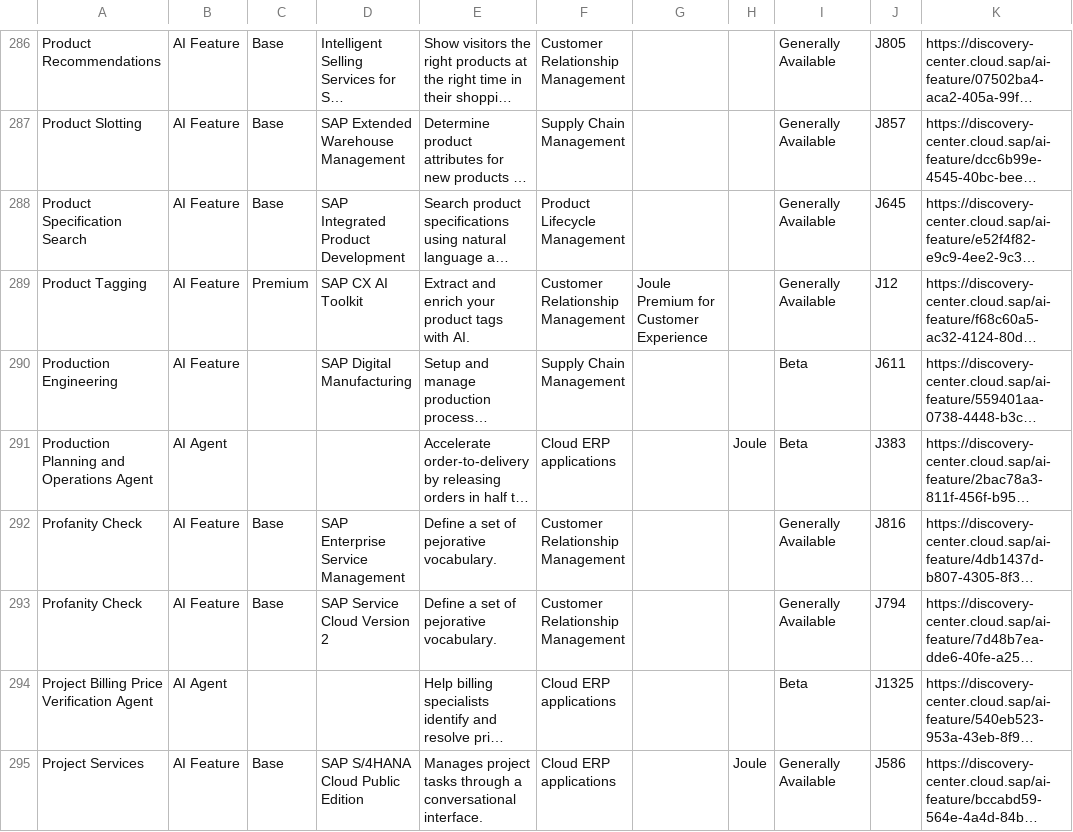
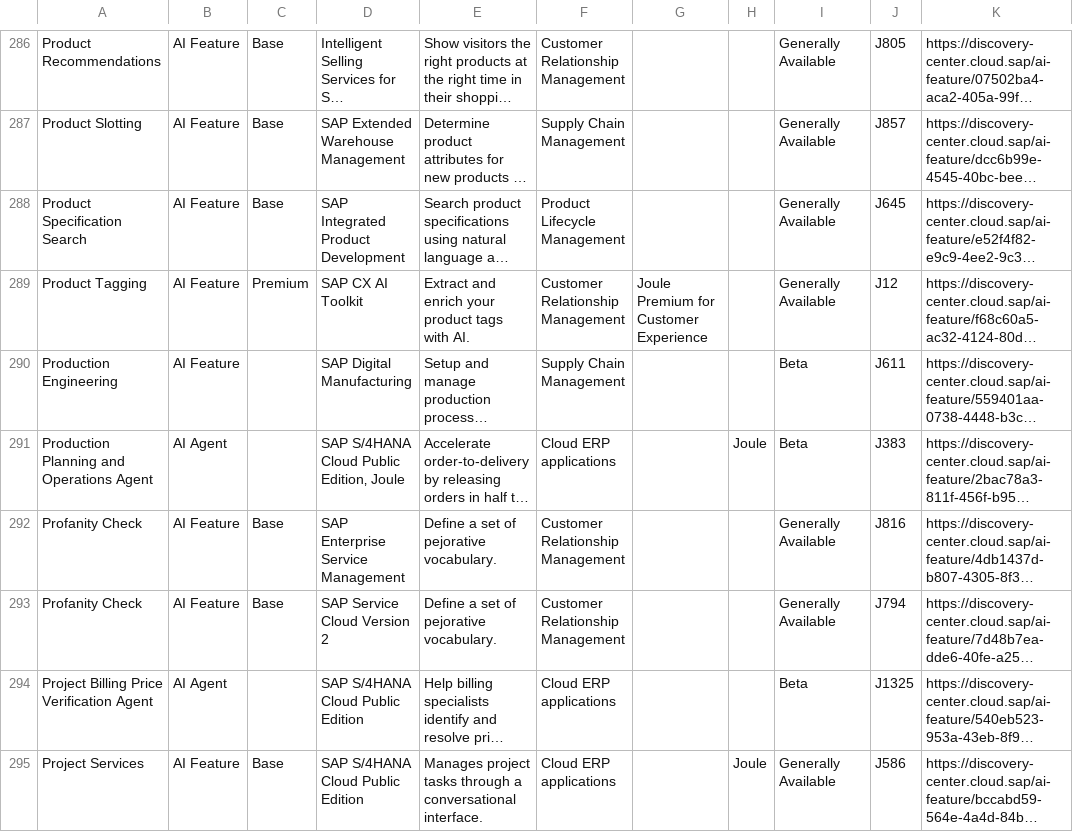
Before and after one commit to jwanOo/ai-readiness-check, a CSV file: Agents Discovery/sap_ai_raw_data.csv, drawn as a sheet; only a part is shown, gaps mark what is left out; long unchanged cells end in …; the diff covers the shown part only; the diff names each change by its address in the sheet, - before the commit and + after, or states it on an @@ line.

```diff
--- a/Agents Discovery/sap_ai_raw_data.csv
+++ b/Agents Discovery/sap_ai_raw_data.csv
-D291: (empty)
+D291: SAP S/4HANA Cloud Public Edition‚ Joule
-D294: (empty)
+D294: SAP S/4HANA Cloud Public Edition
```
Also changed, not shown: 32 edited cells elsewhere in this file.
